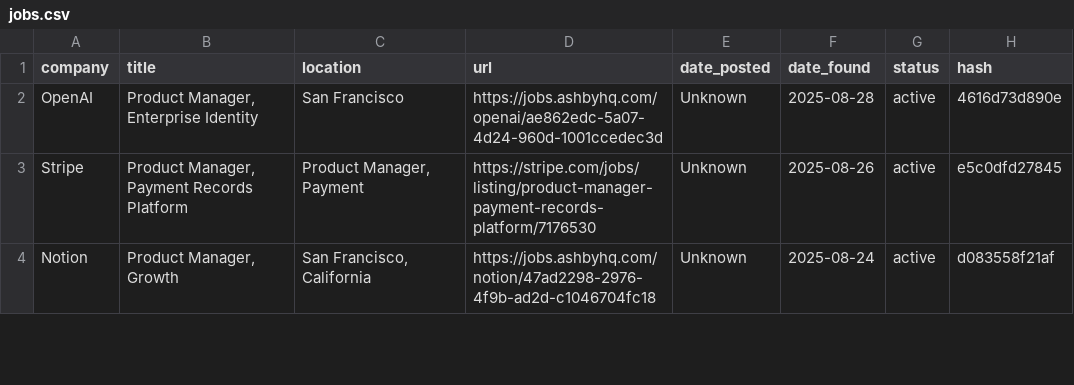
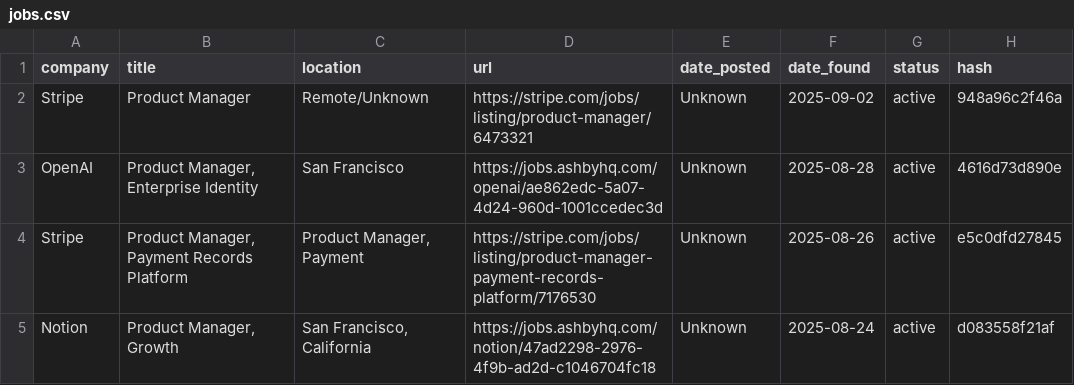
Before and after one commit to alishsayd/Scraper, a CSV file: data/jobs.csv, drawn as a sheet; only a part is shown; the diff names each change by its address in the sheet, - before the commit and + after, or states it on an @@ line.

```diff
--- a/data/jobs.csv
+++ b/data/jobs.csv
+row 2: Stripe | Product Manager | Remote/Unknown | https://stripe.com/jobs/listing/product-manager/6473321 | Unknown | 2025-09-02 | active | 948a96c2f46a
```
Also changed, not shown: 3 other files.
